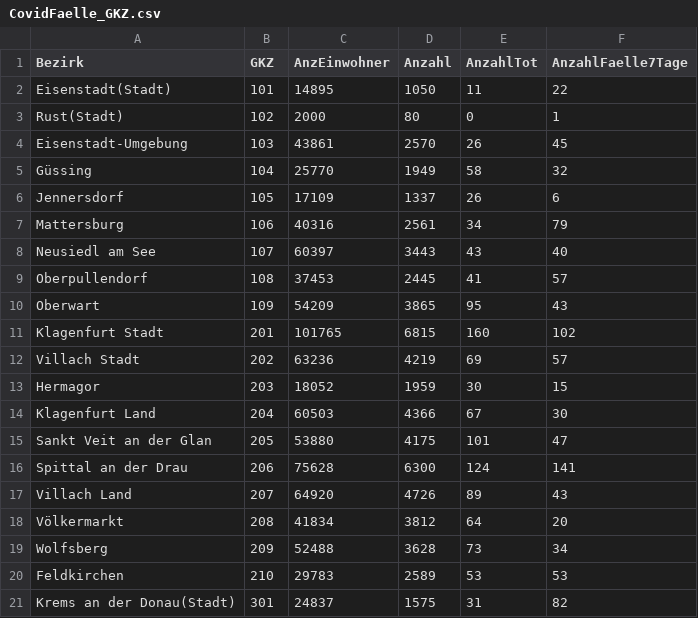
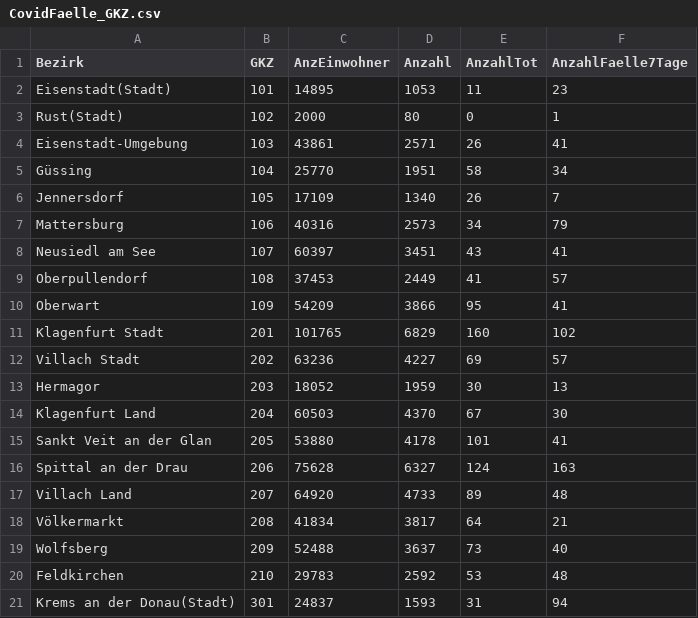
Before and after one commit to at062084/COVID-19-Austria, a CSV file: bmsgpk/data/ages/CovidFaelle_GKZ.csv, drawn as a sheet; only a part is shown; the diff covers the shown part only.

```diff
--- a/bmsgpk/data/ages/CovidFaelle_GKZ.csv
+++ b/bmsgpk/data/ages/CovidFaelle_GKZ.csv
@@ -1,21 +1,21 @@
 Bezirk;GKZ;AnzEinwohner;Anzahl;AnzahlTot;AnzahlFaelle7Tage
-Eisenstadt(Stadt);101;14895;1050;11;22
+Eisenstadt(Stadt);101;14895;1053;11;23
 Rust(Stadt);102;2000;80;0;1
-Eisenstadt-Umgebung;103;43861;2570;26;45
-Güssing;104;25770;1949;58;32
-Jennersdorf;105;17109;1337;26;6
-Mattersburg;106;40316;2561;34;79
-Neusiedl am See;107;60397;3443;43;40
-Oberpullendorf;108;37453;2445;41;57
-Oberwart;109;54209;3865;95;43
-Klagenfurt Stadt;201;101765;6815;160;102
-Villach Stadt;202;63236;4219;69;57
-Hermagor;203;18052;1959;30;15
-Klagenfurt Land;204;60503;4366;67;30
-Sankt Veit an der Glan;205;53880;4175;101;47
-Spittal an der Drau;206;75628;6300;124;141
-Villach Land;207;64920;4726;89;43
-Völkermarkt;208;41834;3812;64;20
-Wolfsberg;209;52488;3628;73;34
-Feldkirchen;210;29783;2589;53;53
-Krems an der Donau(Stadt);301;24837;1575;31;82
+Eisenstadt-Umgebung;103;43861;2571;26;41
+Güssing;104;25770;1951;58;34
+Jennersdorf;105;17109;1340;26;7
+Mattersburg;106;40316;2573;34;79
+Neusiedl am See;107;60397;3451;43;41
+Oberpullendorf;108;37453;2449;41;57
+Oberwart;109;54209;3866;95;41
+Klagenfurt Stadt;201;101765;6829;160;102
+Villach Stadt;202;63236;4227;69;57
+Hermagor;203;18052;1959;30;13
+Klagenfurt Land;204;60503;4370;67;30
+Sankt Veit an der Glan;205;53880;4178;101;41
+Spittal an der Drau;206;75628;6327;124;163
+Villach Land;207;64920;4733;89;48
+Völkermarkt;208;41834;3817;64;21
+Wolfsberg;209;52488;3637;73;40
+Feldkirchen;210;29783;2592;53;48
+Krems an der Donau(Stadt);301;24837;1593;31;94
```
Also changed, not shown: 145 edited cells elsewhere in this file, bmsgpk/data/ages/CovidFaelle_Timeline.csv, bmsgpk/data/ages/CovidFallzahlen.csv, 10 other files.
